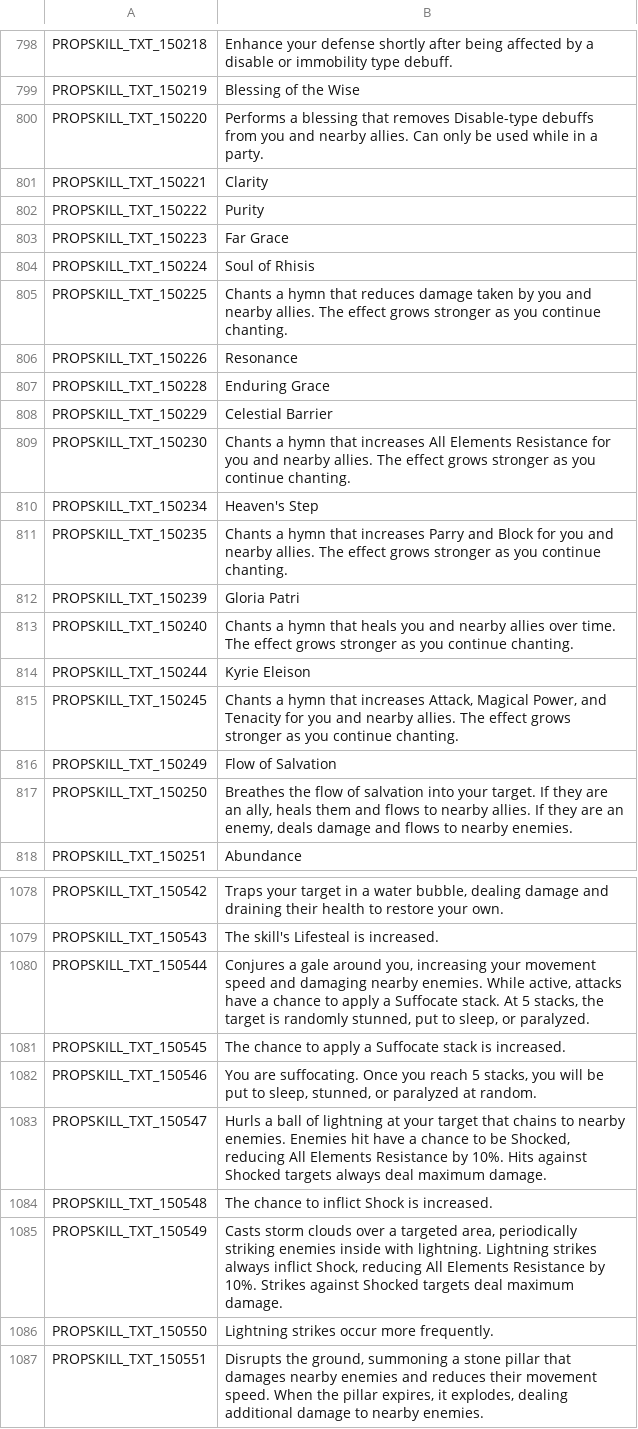
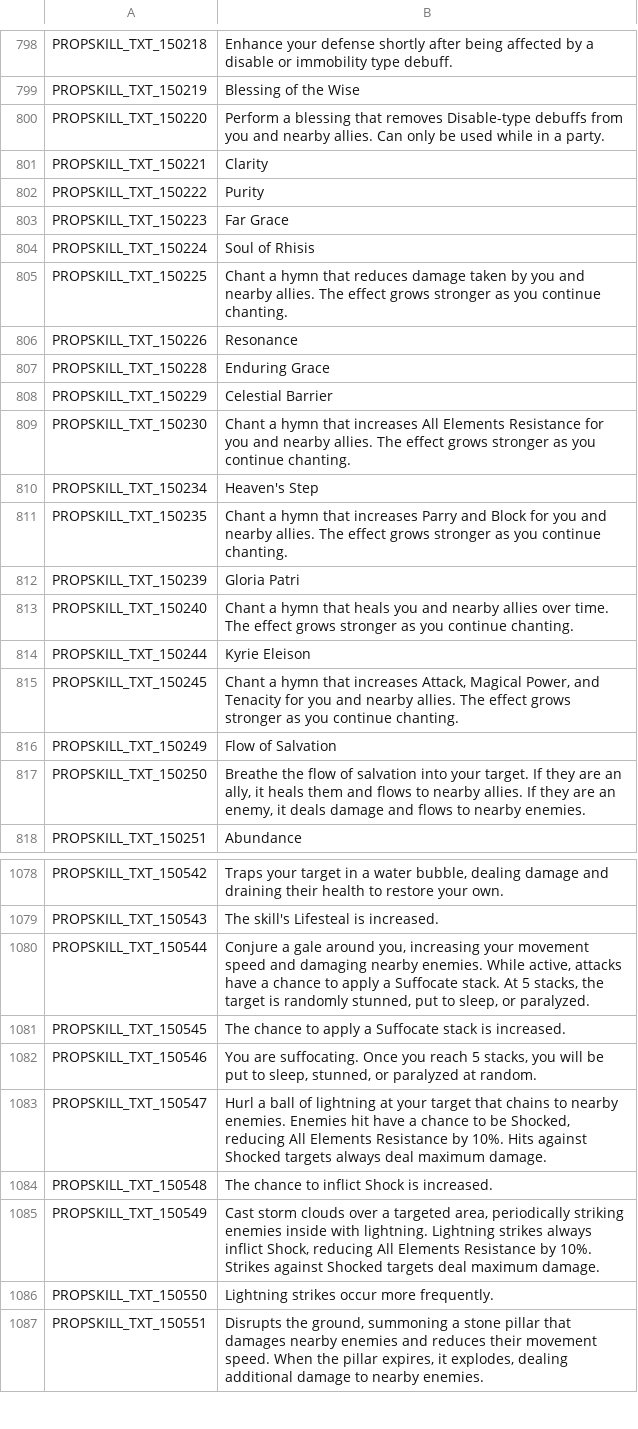
Before and after one commit to Gala-Lab/Flyff-Universe-Translations, a CSV file: English_Reference/Skills.csv, drawn as a sheet; only a part is shown, gaps mark what is left out; the diff covers the shown part only.

Commit message:
Third person to imperative where it's more appropriate.

```diff
--- a/English_Reference/Skills.csv
+++ b/English_Reference/Skills.csv
@@ -799,3 +799,3 @@ PROPSKILL_TXT_150218,Enhance your defense shortly after being affected by a disa
 PROPSKILL_TXT_150219,Blessing of the Wise
-PROPSKILL_TXT_150220,"Performs a blessing that removes Disable-type debuffs from you and nearby allies. Can only be used while in a party."
+PROPSKILL_TXT_150220,Perform a blessing that removes Disable-type debuffs from you and nearby allies. Can only be used while in a party.
 PROPSKILL_TXT_150221,Clarity
@@ -804,3 +804,3 @@ PROPSKILL_TXT_150223,Far Grace
 PROPSKILL_TXT_150224,Soul of Rhisis
-PROPSKILL_TXT_150225,"Chants a hymn that reduces damage taken by you and nearby allies. The effect grows stronger as you continue chanting."
+PROPSKILL_TXT_150225,Chant a hymn that reduces damage taken by you and nearby allies. The effect grows stronger as you continue chanting.
 PROPSKILL_TXT_150226,Resonance
@@ -808,11 +808,11 @@ PROPSKILL_TXT_150228,Enduring Grace
 PROPSKILL_TXT_150229,Celestial Barrier
-PROPSKILL_TXT_150230,"Chants a hymn that increases All Elements Resistance for you and nearby allies. The effect grows stronger as you continue chanting."
+PROPSKILL_TXT_150230,Chant a hymn that increases All Elements Resistance for you and nearby allies. The effect grows stronger as you continue chanting.
 PROPSKILL_TXT_150234,Heaven's Step
-PROPSKILL_TXT_150235,"Chants a hymn that increases Parry and Block for you and nearby allies. The effect grows stronger as you continue chanting."
+PROPSKILL_TXT_150235,Chant a hymn that increases Parry and Block for you and nearby allies. The effect grows stronger as you continue chanting.
 PROPSKILL_TXT_150239,Gloria Patri
-PROPSKILL_TXT_150240,"Chants a hymn that heals you and nearby allies over time. The effect grows stronger as you continue chanting."
+PROPSKILL_TXT_150240,Chant a hymn that heals you and nearby allies over time. The effect grows stronger as you continue chanting.
 PROPSKILL_TXT_150244,Kyrie Eleison
-PROPSKILL_TXT_150245,"Chants a hymn that increases Attack, Magical Power, and Tenacity for you and nearby allies. The effect grows stronger as you continue chanting."
+PROPSKILL_TXT_150245,"Chant a hymn that increases Attack, Magical Power, and Tenacity for you and nearby allies. The effect grows stronger as you continue chanting."
 PROPSKILL_TXT_150249,Flow of Salvation
-PROPSKILL_TXT_150250,"Breathes the flow of salvation into your target. If they are an ally, heals them and flows to nearby allies. If they are an enemy, deals damage and flows to nearby enemies."
+PROPSKILL_TXT_150250,"Breathe the flow of salvation into your target. If they are an ally, it heals them and flows to nearby allies. If they are an enemy, it deals damage and flows to nearby enemies."
 PROPSKILL_TXT_150251,Abundance
@@ -1079,8 +1079,8 @@ PROPSKILL_TXT_150542,"Traps your target in a water bubble, dealing damage and dr
 PROPSKILL_TXT_150543,The skill's Lifesteal is increased.
-PROPSKILL_TXT_150544,"Conjures a gale around you, increasing your movement speed and damaging nearby enemies. While active, attacks have a chance to apply a Suffocate stack. At 5 stacks, the target is randomly stunned, put to sleep, or paralyzed."
+PROPSKILL_TXT_150544,"Conjure a gale around you, increasing your movement speed and damaging nearby enemies. While active, attacks have a chance to apply a Suffocate stack. At 5 stacks, the target is randomly stunned, put to sleep, or paralyzed."
 PROPSKILL_TXT_150545,The chance to apply a Suffocate stack is increased.
 PROPSKILL_TXT_150546,"You are suffocating. Once you reach 5 stacks, you will be put to sleep, stunned, or paralyzed at random."
-PROPSKILL_TXT_150547,"Hurls a ball of lightning at your target that chains to nearby enemies. Enemies hit have a chance to be Shocked, reducing All Elements Resistance by 10%. Hits against Shocked targets always deal maximum damage."
+PROPSKILL_TXT_150547,"Hurl a ball of lightning at your target that chains to nearby enemies. Enemies hit have a chance to be Shocked, reducing All Elements Resistance by 10%. Hits against Shocked targets always deal maximum damage."
 PROPSKILL_TXT_150548,The chance to inflict Shock is increased.
-PROPSKILL_TXT_150549,"Casts storm clouds over a targeted area, periodically striking enemies inside with lightning. Lightning strikes always inflict Shock, reducing All Elements Resistance by 10%. Strikes against Shocked targets deal maximum damage."
+PROPSKILL_TXT_150549,"Cast storm clouds over a targeted area, periodically striking enemies inside with lightning. Lightning strikes always inflict Shock, reducing All Elements Resistance by 10%. Strikes against Shocked targets deal maximum damage."
 PROPSKILL_TXT_150550,Lightning strikes occur more frequently.
```
Also changed, not shown: 31 edited cells elsewhere in this file.
